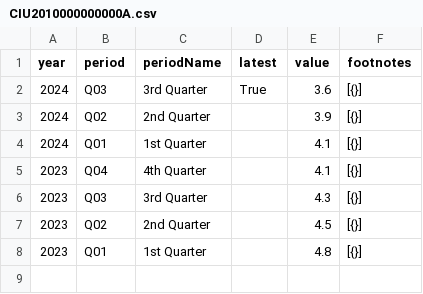
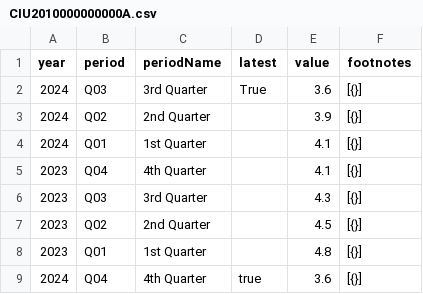
Before and after one commit to Sheshwan359/us_labor_census_bureau, a CSV file: labor_census_bureau/CIU2010000000000A.csv, drawn as a sheet; the diff names each change by its address in the sheet, - before the commit and + after, or states it on an @@ line.

```diff
--- a/labor_census_bureau/CIU2010000000000A.csv
+++ b/labor_census_bureau/CIU2010000000000A.csv
+row 9: 2024 | Q04 | 4th Quarter | true | 3.6 | [{}]
```
Also changed, not shown: labor_census_bureau/CIU1010000000000A.csv, labor_census_bureau/CIU2020000000000A.csv, 1 other file.
